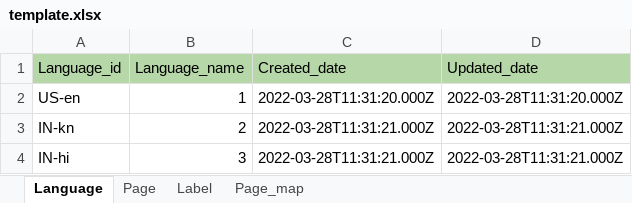
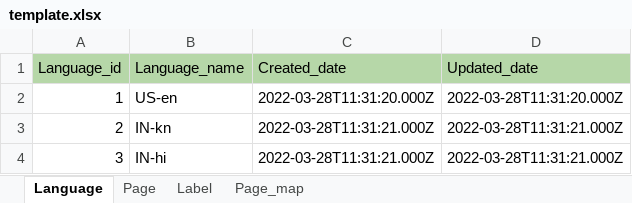
Before and after one commit to shank-codes/excel_import_export, an Excel workbook: template.xlsx, sheet Language, drawn as a sheet; values as stored, in another font and other column widths than the file's, no borders; the diff names each change by its address in the sheet, - before the commit and + after, or states it on an @@ line.

```diff
--- a/template.xlsx (sheet Language)
+++ b/template.xlsx (sheet Language)
-A2 (Language_id): US-en
+A2 (Language_id): 1
-B2 (Language_name): 1
+B2 (Language_name): US-en
-A3 (Language_id): IN-kn
+A3 (Language_id): 2
-B3 (Language_name): 2
+B3 (Language_name): IN-kn
-A4 (Language_id): IN-hi
+A4 (Language_id): 3
-B4 (Language_name): 3
+B4 (Language_name): IN-hi
```
Also changed, not shown: sheet Page_map, sheet Label, sheet Page, 9 other files.
